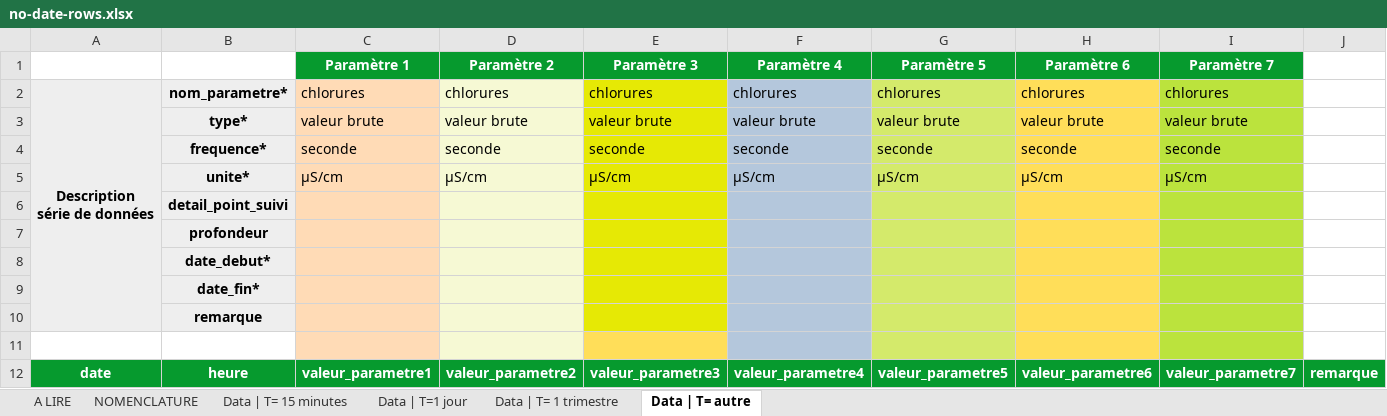
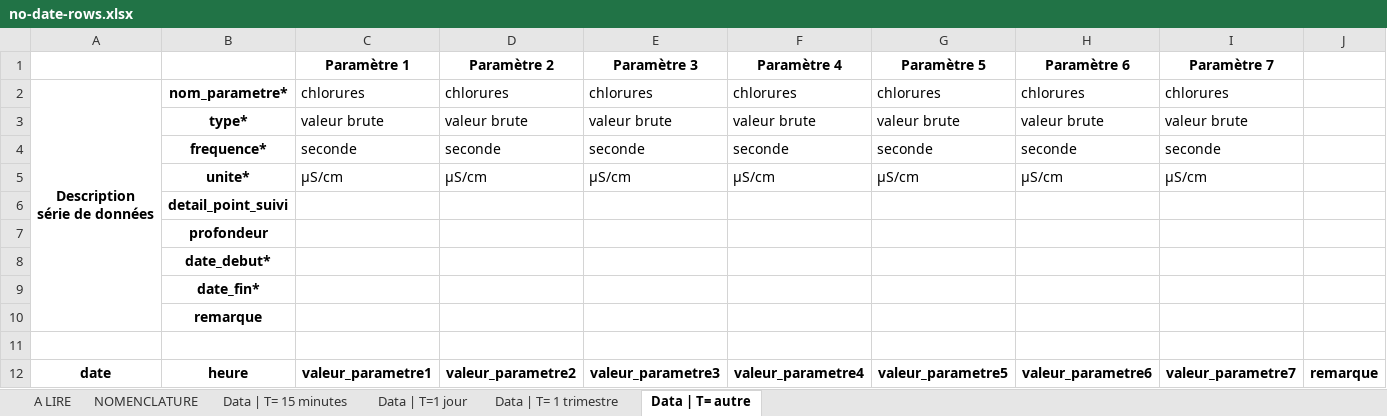
Before and after one commit to MTES-MCT/prelevements-deau-api, an Excel workbook: packages/timeseries-parsers/lib/multi-params/__tests__/test-files/no-date-rows.xlsx, sheet Data | T= autre, drawn as a sheet; values as stored, in another font and other column widths than the file's, no borders; the diff names each change by its address in the sheet, - before the commit and + after, or states it on an @@ line.

```diff
--- a/packages/timeseries-parsers/lib/multi-params/__tests__/test-files/no-date-rows.xlsx (sheet Data | T= autre)
+++ b/packages/timeseries-parsers/lib/multi-params/__tests__/test-files/no-date-rows.xlsx (sheet Data | T= autre)
@@ C1:I1 fill: #069A2E → none, text colour: #FFFFFF → black @@
-A2:B10 fill: #EEEEEE
+A2:B10 fill: none
-C2:C11 fill: #FFDBB6
+C2:C11 fill: none
-D2:D11 fill: #F6F9D4
+D2:D11 fill: none
-E2:E10 fill: #E6E905
+E2:E10 fill: none
-F2:F11 fill: #B4C7DC
+F2:F11 fill: none
-G2:G11 fill: #D4EA6B
+G2:G11 fill: none
-H2:H11 fill: #FFDE59
+H2:H11 fill: none
-I2:I11 fill: #BBE33D
+I2:I11 fill: none
-E11 fill: #FFDE59
+E11 fill: none
@@ A12:J12 fill: #069A2E → none, text colour: #FFFFFF → black @@
```
Also changed, not shown: sheet Data | T=1 jour, sheet Data | T= 1 trimestre, sheet Data | T= 15 minutes, sheet NOMENCLATURE, sheet A LIRE, packages/timeseries-parsers/lib/multi-params/__tests__/test-files/inconsistent-dates.xlsx, packages/timeseries-parsers/lib/multi-params/__tests__/test-files/incorrect-value.xlsx, 26 other files.
